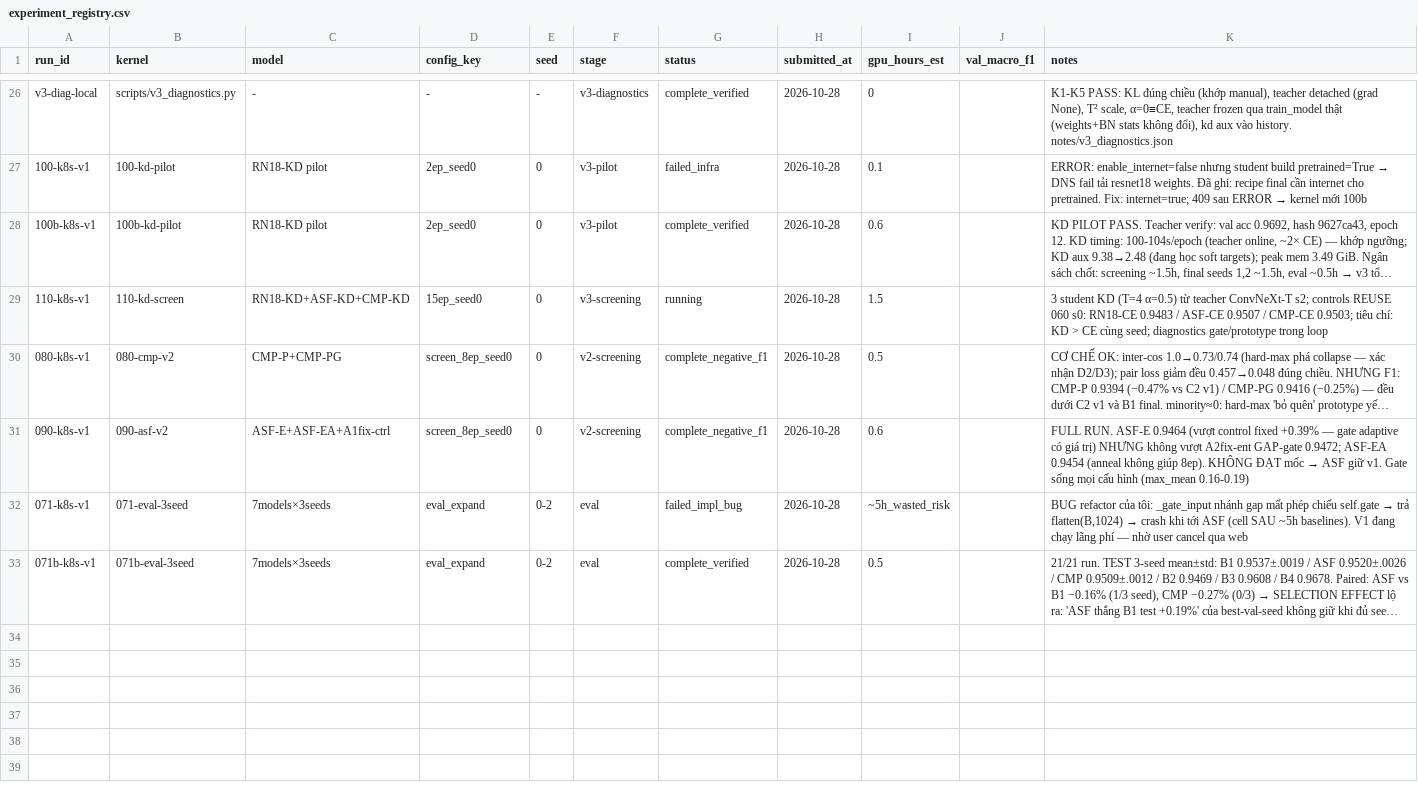
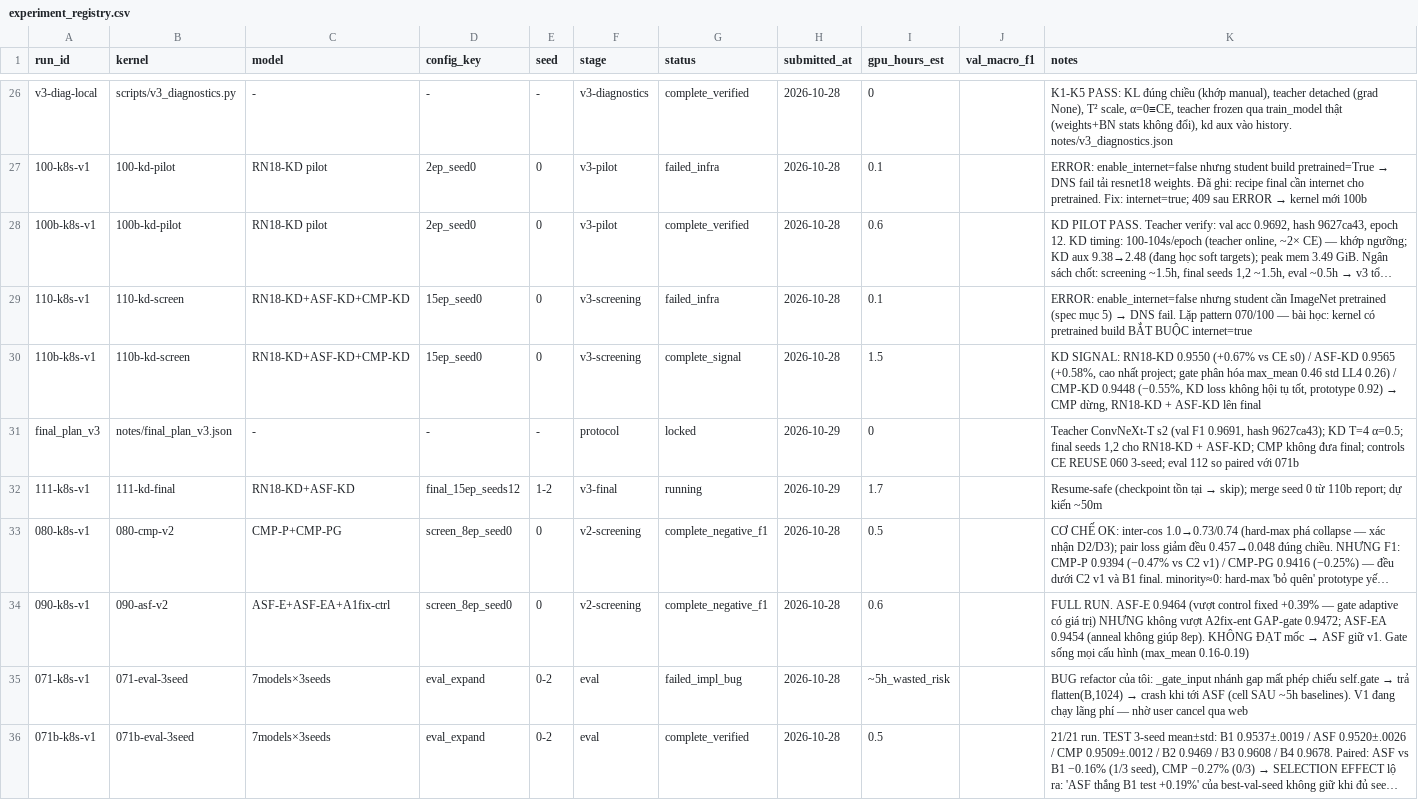
Before and after one commit to bangdang-ai-developer/kaggle-research, a CSV file: notes/experiment_registry.csv, drawn as a sheet; only a part is shown, gaps mark what is left out; long unchanged cells end in …; the diff names each change by its address in the sheet, - before the commit and + after, or states it on an @@ line.

Commit message:
V3 screening complete: KD SIGNAL STRONG — RN18-KD 0.9550 (+0.67%), ASF-KD 0.9565 (+0.58%, best in project; gate differentiates under KD), CMP-KD negative (KD loss doesn't converge on hard-max). final_plan_v3 locked; 111 final seeds 1,2 pushed (running)

```diff
--- a/notes/experiment_registry.csv
+++ b/notes/experiment_registry.csv
-G29 (status): running
+G29 (status): failed_infra
-I29 (gpu_hours_est): 1.5
+I29 (gpu_hours_est): 0.1
@@ K29 (notes): 3 student KD (T=4 α=0.5) từ teacher ConvNeXt-T s2; controls REUSE 060 s0: RN18-CE 0.9483 / ASF-CE 0.9507 / CMP-CE 0.9503; tiêu chí: KD > CE cùng seed; diagnostics gate/prototype trong loop → ERROR: enable_internet=false nhưng student cần ImageNet pretrained (spec mục 5) → DNS fail. Lặp pattern 070/100 — bài học: kernel có pretrained build BẮT BUỘC internet=true @@
+row 30: 110b-k8s-v1 | 110b-kd-screen | RN18-KD+ASF-KD+CMP-KD | 15ep_seed0 | 0 | v3-screening | complete_signal | 2026-10-28 | 1.5 |  | KD SIGNAL: RN18-KD 0.9550 (+0.67% vs CE s0) / ASF-KD 0.9565 (+0.58%, cao nhất project; gate phân hóa max_mean 0.46 std LL4 0.26) / CMP-KD 0.9448 (−0.55%, KD loss không hội tụ tốt, prototype 0.92) → CMP dừng, RN18-KD + ASF-KD lên final
+row 31: final_plan_v3 | notes/final_plan_v3.json | - | - | - | protocol | locked | 2026-10-29 | 0 |  | Teacher ConvNeXt-T s2 (val F1 0.9691, hash 9627ca43); KD T=4 α=0.5; final seeds 1,2 cho RN18-KD + ASF-KD; CMP không đưa final; controls CE REUSE 060 3-seed; eval 112 so paired với 071b
+row 32: 111-k8s-v1 | 111-kd-final | RN18-KD+ASF-KD | final_15ep_seeds12 | 1-2 | v3-final | running | 2026-10-29 | 1.7 |  | Resume-safe (checkpoint tồn tại → skip); merge seed 0 từ 110b report; dự kiến ~50m
```
Also changed, not shown: 9 other files.
